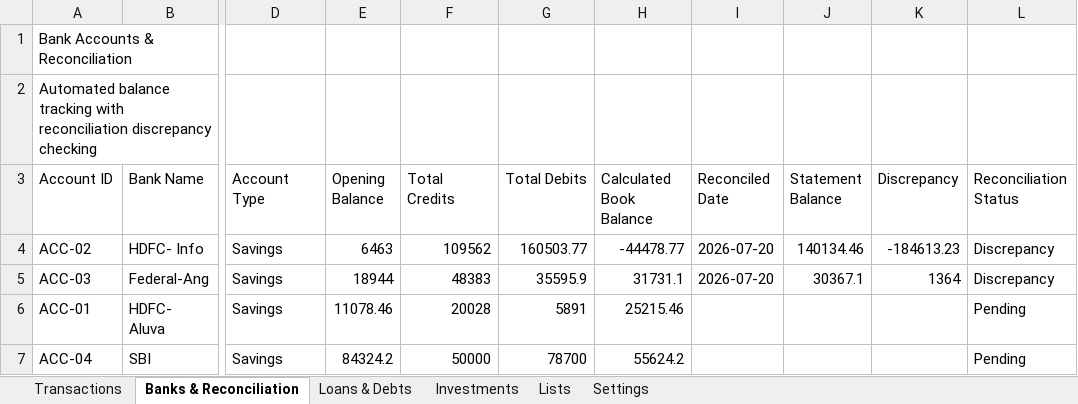
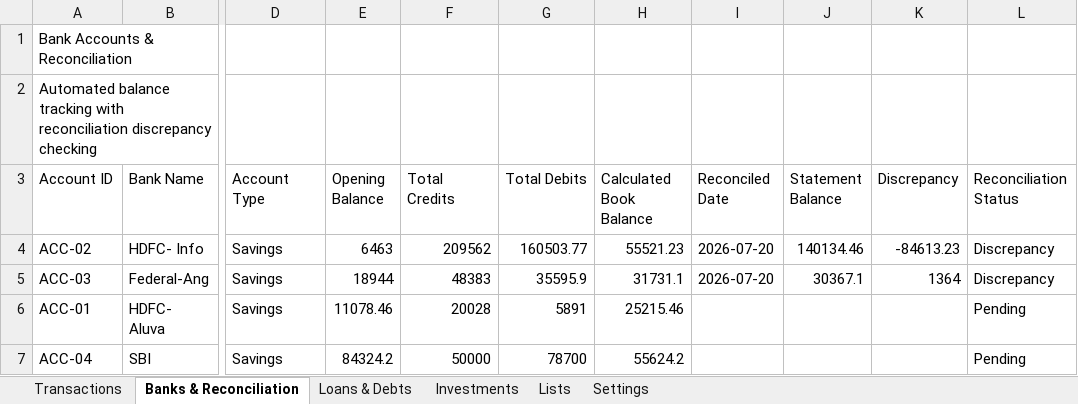
Before and after one commit to SanjoPoly/MyLedger, an Excel workbook: my-money.xlsx, sheet Banks & Reconciliation, drawn as a sheet; only a part is shown, gaps mark what is left out; values as stored, in another font and other column widths than the file's, no borders; the diff names each change by its address in the sheet, - before the commit and + after, or states it on an @@ line.

Commit message:
Ledgr: update my-money.xlsx (2026-07-24T18:07:40.920Z)

```diff
--- a/my-money.xlsx (sheet Banks & Reconciliation)
+++ b/my-money.xlsx (sheet Banks & Reconciliation)
-F4 (Total Credits): 109562
+F4 (Total Credits): 209562
-H4 (Calculated Book Balance): -44478.77
+H4 (Calculated Book Balance): 55521.23
-K4 (Discrepancy): -184613.23
+K4 (Discrepancy): -84613.23
```
Also changed, not shown: sheet Transactions.
